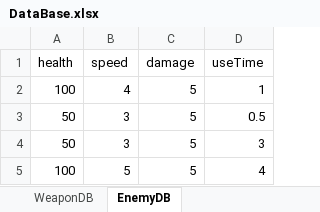
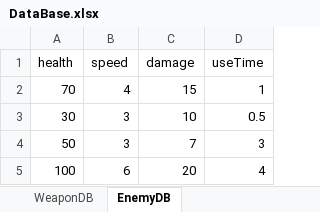
Before and after one commit to leejy811/Codename, an Excel workbook: Assets/7. DataBase/DataBase.xlsx, sheet EnemyDB, drawn as a sheet; values as stored, in another font and other column widths than the file's, no borders; the diff names each change by its address in the sheet, - before the commit and + after, or states it on an @@ line.

```diff
--- a/Assets/7. DataBase/DataBase.xlsx (sheet EnemyDB)
+++ b/Assets/7. DataBase/DataBase.xlsx (sheet EnemyDB)
-A2 (health): 100
+A2 (health): 70
-C2 (damage): 5
+C2 (damage): 15
-A3 (health): 50
+A3 (health): 30
-C3 (damage): 5
+C3 (damage): 10
-C4 (damage): 5
+C4 (damage): 7
-B5 (speed): 5
+B5 (speed): 6
-C5 (damage): 5
+C5 (damage): 20
```
Also changed, not shown: sheet WeaponDB, 42 other files.
